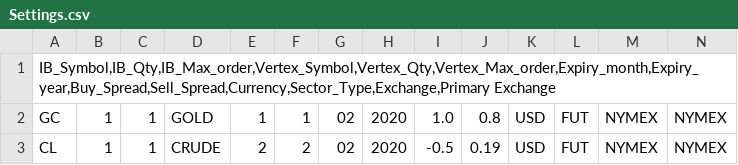
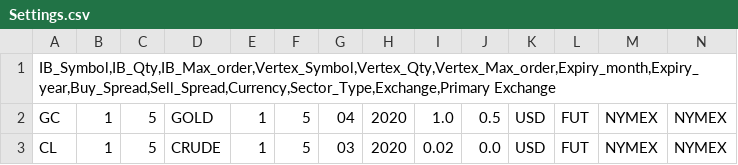
Before and after one commit to NishantVibhute/vertexIBBridge, a CSV file: Bridge/Settings.csv, drawn as a sheet.

```diff
--- a/Bridge/Settings.csv
+++ b/Bridge/Settings.csv
@@ -1,3 +1,3 @@
 "IB_Symbol,IB_Qty,IB_Max_order,Vertex_Symbol,Vertex_Qty,Vertex_Max_order,Expiry_month,Expiry_year,Buy_Spread,Sell_Spread,Currency,Sector_Type,Exchange,Primary Exchange"
-"GC","1","1","GOLD","1","1","02","2020","1.0","0.8","USD","FUT","NYMEX","NYMEX"
-"CL","1","1","CRUDE","2","2","02","2020","-0.5","0.19","USD","FUT","NYMEX","NYMEX"
+"GC","1","5","GOLD","1","5","04","2020","1.0","0.5","USD","FUT","NYMEX","NYMEX"
+"CL","1","5","CRUDE","1","5","03","2020","0.02","0.0","USD","FUT","NYMEX","NYMEX"
```
Also changed, not shown: 12 other files.
